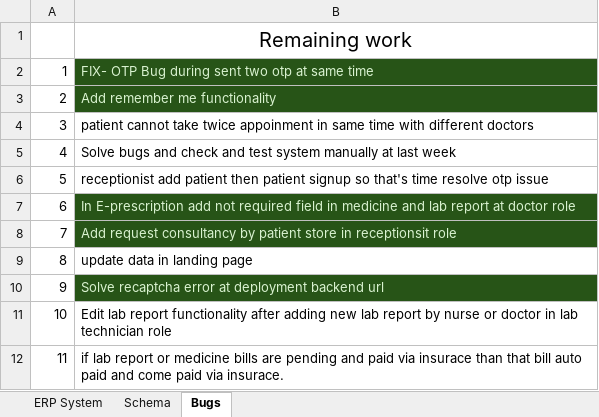
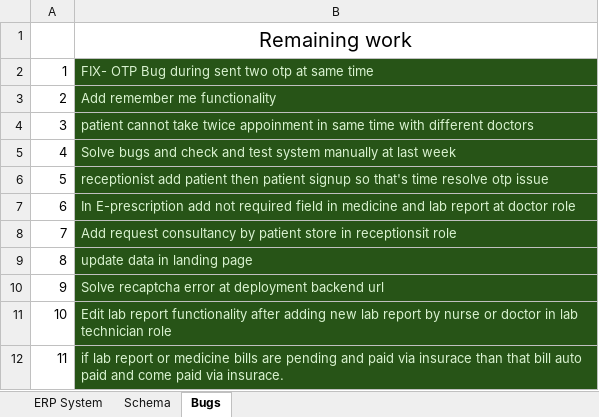
Before and after one commit to HetLimbani-learnerboy/CareOS, an Excel workbook: CareOS-Hospital_ERP_System.xlsx, sheet Bugs, drawn as a sheet; values as stored, in another font and other column widths than the file's, no borders; the diff names each change by its address in the sheet, - before the commit and + after, or states it on an @@ line.

```diff
--- a/CareOS-Hospital_ERP_System.xlsx (sheet Bugs)
+++ b/CareOS-Hospital_ERP_System.xlsx (sheet Bugs)
@@ B4:B6 fill: none → #275417, text colour: black → #D9F2D0 @@
@@ B9 fill: none → #275417, text colour: black → #D9F2D0 @@
@@ B11:B12 fill: none → #275417, text colour: black → #D9F2D0 @@
```
Also changed, not shown: 10 other files.
